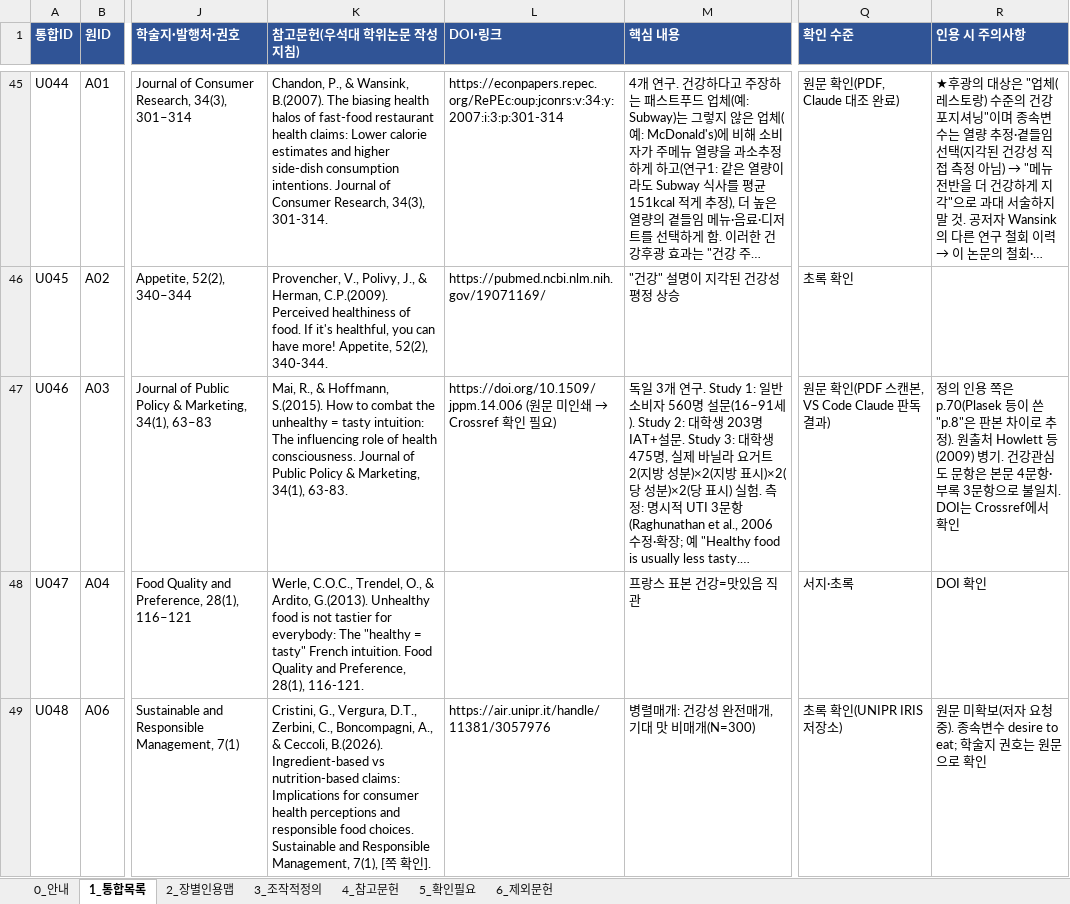
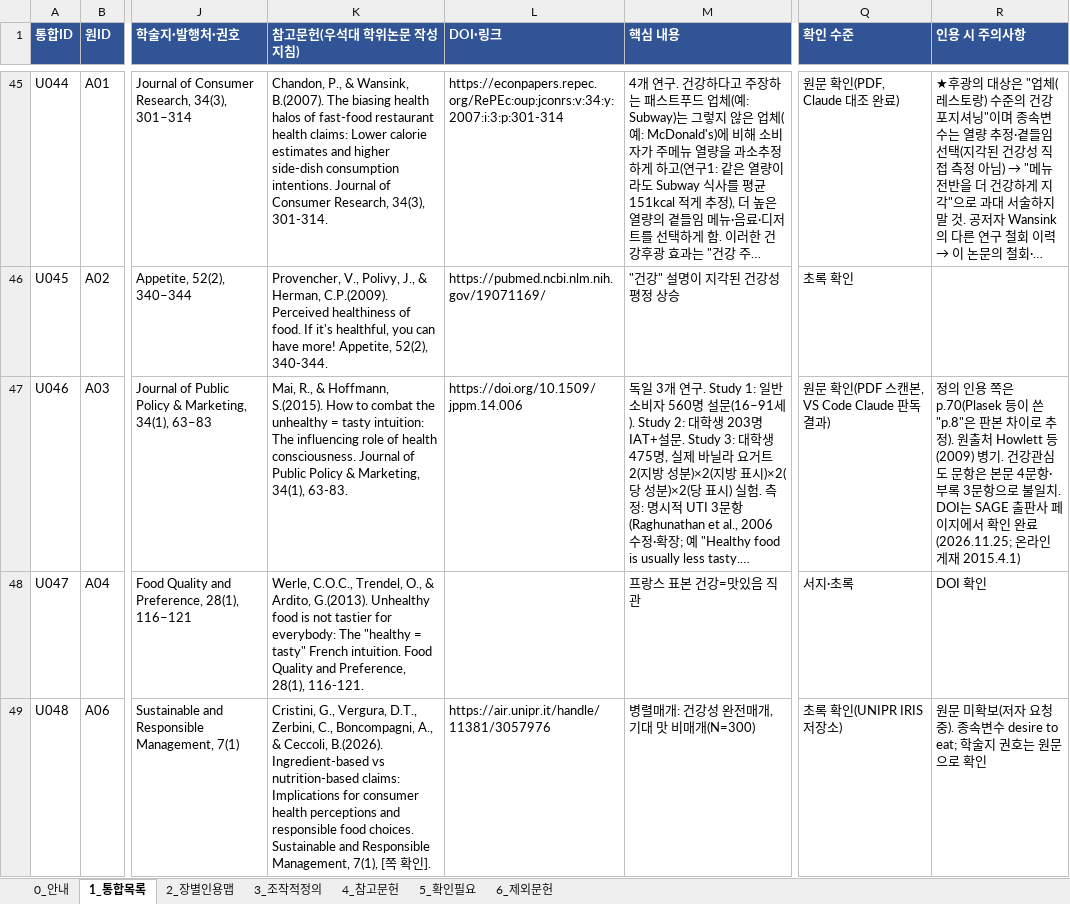
Before and after one commit to sheissuok-max/myGrowconApplication, an Excel workbook: references/통합레퍼런스_인용파트정리_20261124.xlsx, sheet 1_통합목록, drawn as a sheet; only a part is shown, gaps mark what is left out; long unchanged cells end in …; values as stored, in another font and other column widths than the file's, no borders; the diff names each change by its address in the sheet, - before the commit and + after, or states it on an @@ line.

```diff
--- a/references/통합레퍼런스_인용파트정리_20261124.xlsx (sheet 1_통합목록)
+++ b/references/통합레퍼런스_인용파트정리_20261124.xlsx (sheet 1_통합목록)
@@ L47 (DOI·링크): https://doi.org/10.1509/jppm.14.006 (원문 미인쇄 → Crossref 확인 필요) → https://doi.org/10.1509/jppm.14.006 @@
-R47 (인용 시 주의사항): …. DOI는 Crossref에서 확인
+R47 (인용 시 주의사항): …. DOI는 SAGE 출판사 페이지에서 확인 완료(2026.11.25; 온라인 게재 2015.4.1)
```
Also changed, not shown: sheet 5_확인필요, sheet 4_참고문헌.
